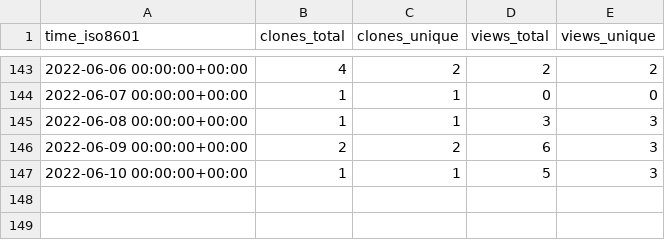
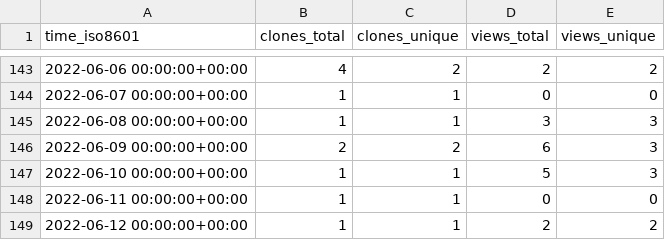
Before and after one commit to GeekVisit/uproot, a CSV file: GeekVisit/uproot/ghrs-data/views_clones_aggregate.csv, drawn as a sheet; only a part is shown, gaps mark what is left out.

```diff
--- a/GeekVisit/uproot/ghrs-data/views_clones_aggregate.csv
+++ b/GeekVisit/uproot/ghrs-data/views_clones_aggregate.csv
@@ -147 +147,3 @@ time_iso8601,clones_total,clones_unique,views_total,views_unique
 2022-06-10 00:00:00+00:00,1,1,5,3
+2022-06-11 00:00:00+00:00,1,1,0,0
+2022-06-12 00:00:00+00:00,1,1,2,2
```
Also changed, not shown: 1 other file.
